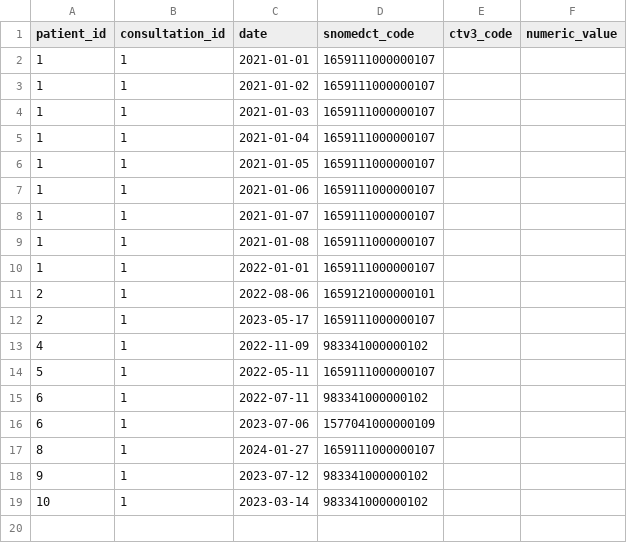
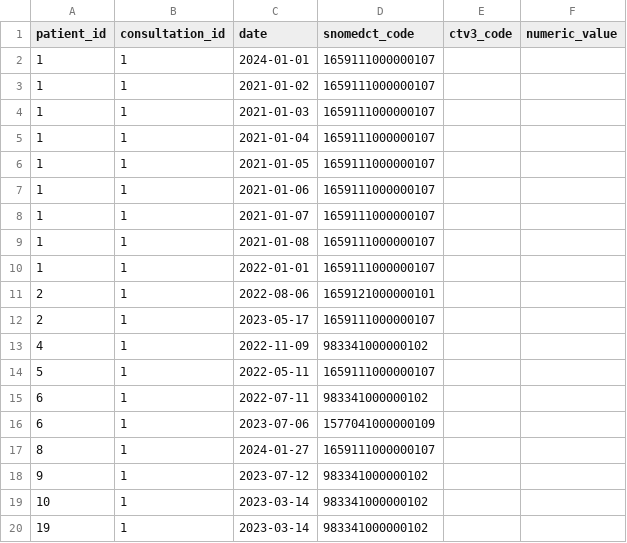
Before and after one commit to opensafely/pharmacy-first-data-development, a CSV file: dummy_tables/clinical_events.csv, drawn as a sheet.

Commit message:
Viv3ckj/medication counts (#36)
Counts of any medication with PF consultation ID & same day as PF consultation ID added.

```diff
--- a/dummy_tables/clinical_events.csv
+++ b/dummy_tables/clinical_events.csv
@@ -1,3 +1,3 @@
 patient_id,consultation_id,date,snomedct_code,ctv3_code,numeric_value
-1,1,2021-01-01,1659111000000107,,
+1,1,2024-01-01,1659111000000107,,
 1,1,2021-01-02,1659111000000107,,
@@ -19 +19,2 @@ patient_id,consultation_id,date,snomedct_code,ctv3_code,numeric_value
 10,1,2023-03-14,983341000000102,,
+19,1,2023-03-14,983341000000102,,
```
Also changed, not shown: dummy_tables/medications_raw.csv, dummy_tables/patients.csv, 3 other files.
